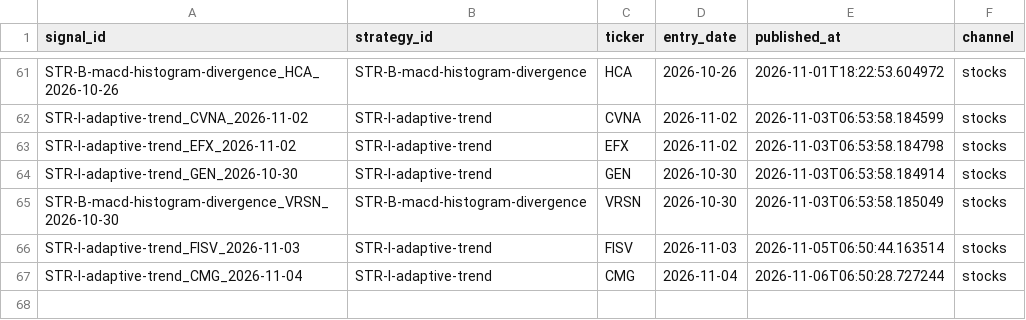
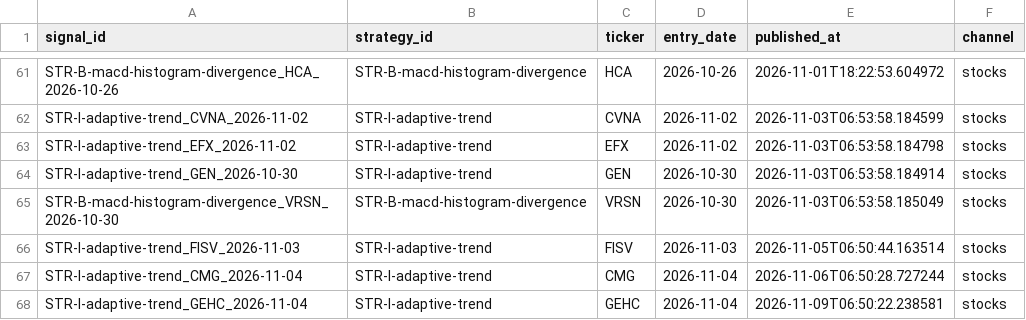
Before and after one commit to DKAgents/HermesForge, a CSV file: scripts/discord/published_signals.csv, drawn as a sheet; only a part is shown, gaps mark what is left out.

Commit message:
auto: sync scripts and campaigns

```diff
--- a/scripts/discord/published_signals.csv
+++ b/scripts/discord/published_signals.csv
@@ -67 +67,2 @@ STR-I-adaptive-trend_FISV_2026-11-03,STR-I-adaptive-trend,FISV,2026-11-03,2026-1
 STR-I-adaptive-trend_CMG_2026-11-04,STR-I-adaptive-trend,CMG,2026-11-04,2026-11-06T06:50:28.727244,stocks
+STR-I-adaptive-trend_GEHC_2026-11-04,STR-I-adaptive-trend,GEHC,2026-11-04,2026-11-09T06:50:22.238581,stocks
```
